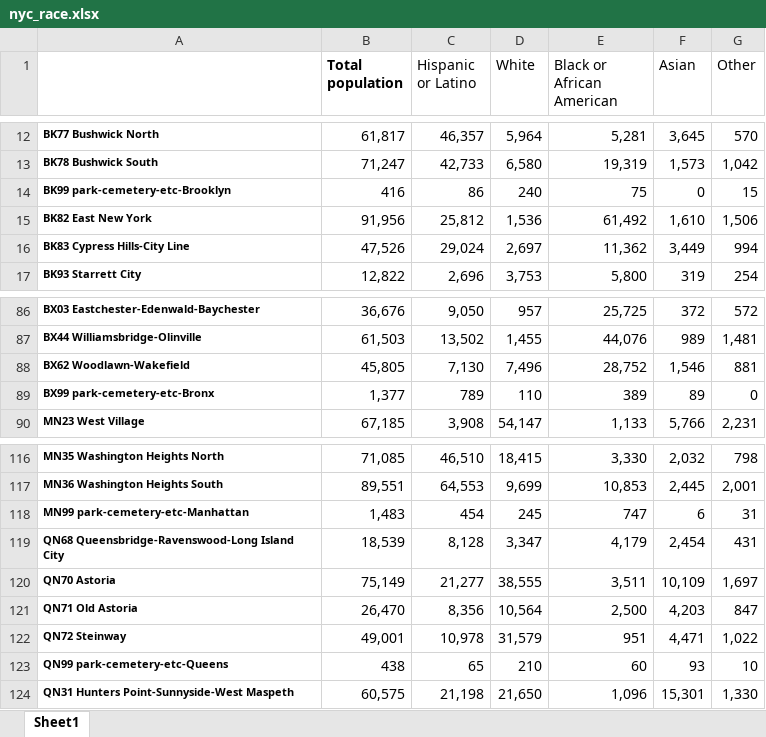
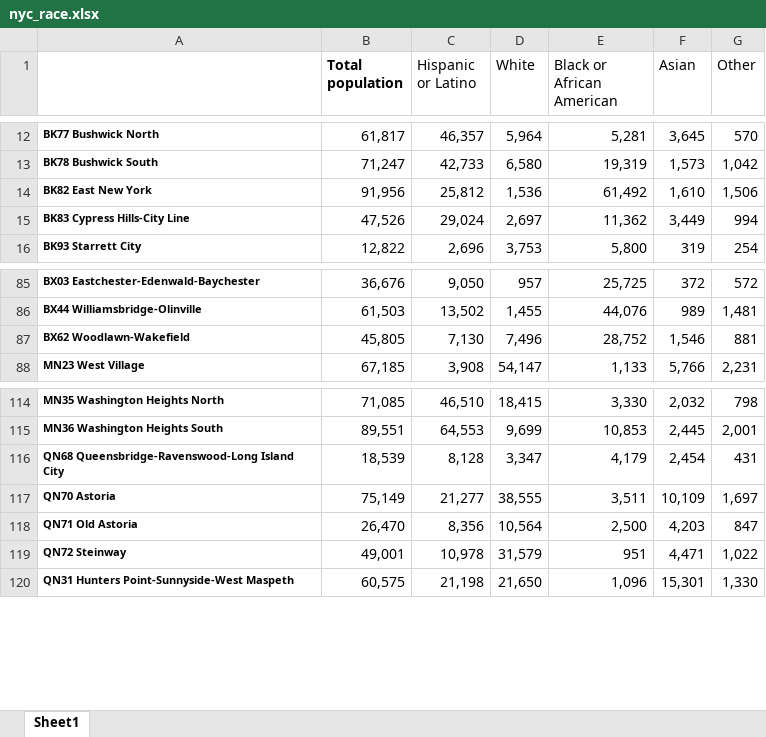
Before and after one commit to henryrcho/realtor-insights, an Excel workbook: Personal_Fit_Model/nyc_race.xlsx, sheet Sheet1, drawn as a sheet; only a part is shown, gaps mark what is left out; values as stored, in another font and other column widths than the file's, no borders; the diff names each change by its address in the sheet, - before the commit and + after, or states it on an @@ line.

```diff
--- a/Personal_Fit_Model/nyc_race.xlsx (sheet Sheet1)
+++ b/Personal_Fit_Model/nyc_race.xlsx (sheet Sheet1)
-row 14: BK99 park-cemetery-etc-Brooklyn | 416 | 86 | 240 | 75 | 0 | 15
-row 89: BX99 park-cemetery-etc-Bronx | 1,377 | 789 | 110 | 389 | 89 | 0
-row 118: MN99 park-cemetery-etc-Manhattan | 1,483 | 454 | 245 | 747 | 6 | 31
-row 123: QN99 park-cemetery-etc-Queens | 438 | 65 | 210 | 60 | 93 | 10
```
Also changed, not shown: formulas that keep their value, Personal_Fit_Model/nyc_bedroom.xlsx, Personal_Fit_Model/nyc_empind.xlsx, 7 other files.
